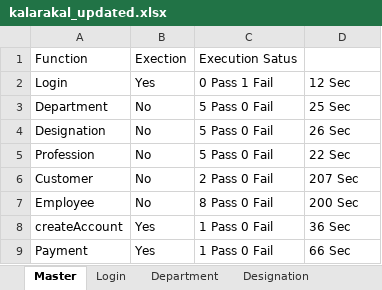
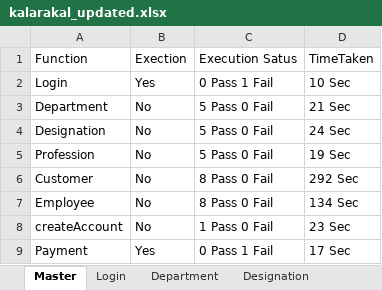
Before and after one commit to Chella001/automation_crm, an Excel workbook: kalarakal_updated.xlsx, sheet Master, drawn as a sheet; values as stored, in another font and other column widths than the file's, no borders; the diff names each change by its address in the sheet, - before the commit and + after, or states it on an @@ line.

```diff
--- a/kalarakal_updated.xlsx (sheet Master)
+++ b/kalarakal_updated.xlsx (sheet Master)
-D1: (empty)
+D1: TimeTaken
-D2 (TimeTaken): 12 Sec
+D2 (TimeTaken): 10 Sec
-D3 (TimeTaken): 25 Sec
+D3 (TimeTaken): 21 Sec
-D4 (TimeTaken): 26 Sec
+D4 (TimeTaken): 24 Sec
-D5 (TimeTaken): 22 Sec
+D5 (TimeTaken): 19 Sec
-C6 (Execution Satus): 2 Pass 0 Fail
+C6 (Execution Satus): 8 Pass 0 Fail
-D6 (TimeTaken): 207 Sec
+D6 (TimeTaken): 292 Sec
-D7 (TimeTaken): 200 Sec
+D7 (TimeTaken): 134 Sec
-B8 (Exection): Yes
+B8 (Exection): No
-D8 (TimeTaken): 36 Sec
+D8 (TimeTaken): 23 Sec
-C9 (Execution Satus): 1 Pass 0 Fail
+C9 (Execution Satus): 0 Pass 1 Fail
-D9 (TimeTaken): 66 Sec
+D9 (TimeTaken): 17 Sec
```
Also changed, not shown: sheet Customer, sheet Payment, sheet createAccount, 6 other files.
